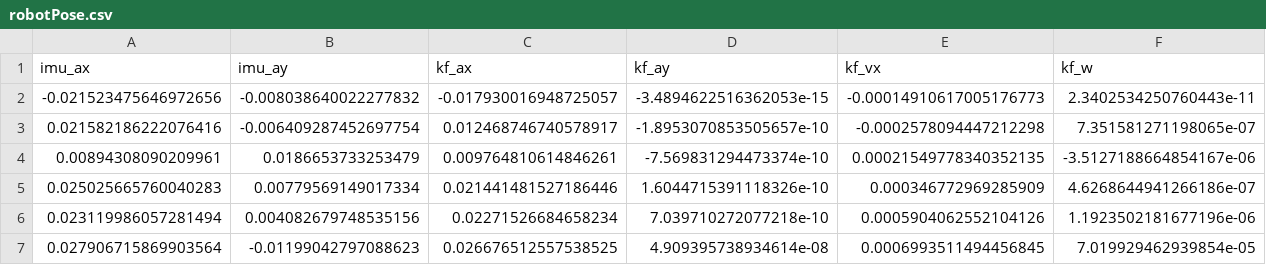
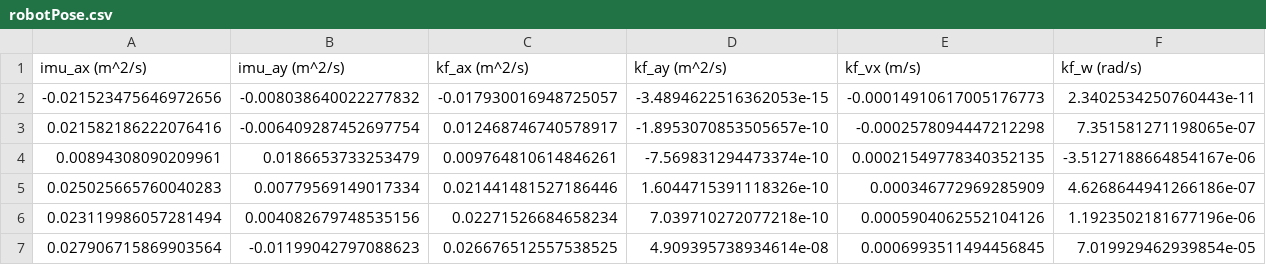
Before and after one commit to SarimMuqeet/MTE544_student, a CSV file: Raw Data/Poitn/R_0_2/robotPose.csv, drawn as a sheet; only a part is shown; removed rows and columns are numbered as before the commit, all else as after; rows hold the shown columns only; the diff names each change by its address in the sheet, - before the commit and + after, or states it on an @@ line.

Commit message:
data visualization

```diff
--- a/Raw Data/Poitn/R_0_2/robotPose.csv
+++ b/Raw Data/Poitn/R_0_2/robotPose.csv
-row 1: imu_ax | imu_ay | kf_ax | kf_ay | kf_vx | kf_w
+row 1: imu_ax (m^2/s) | imu_ay (m^2/s) | kf_ax (m^2/s) | kf_ay (m^2/s) | kf_vx (m/s) | kf_w (rad/s)
```
Also changed, not shown: Raw Data/Spiral/Default/robotPose.csv, Raw Data/Spiral/Q_0_2/robotPose.csv, 10 other files.
